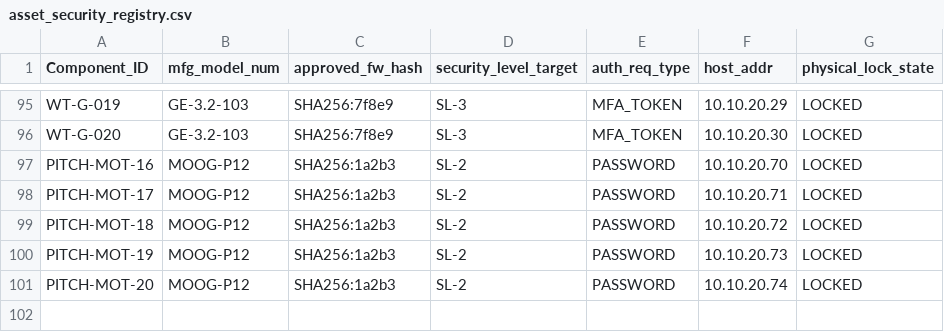
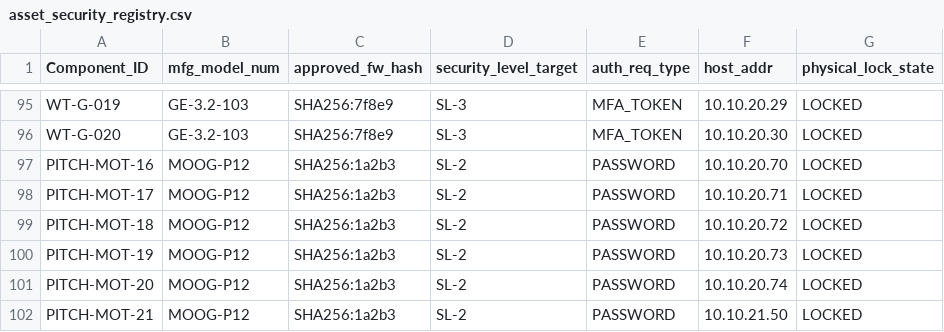
Before and after one commit to lippmanry/Splunk-OT-Sandbox, a CSV file: Datas/asset_security_registry.csv, drawn as a sheet; only a part is shown, gaps mark what is left out.

Commit message:
added mapped ipv4

```diff
--- a/Datas/asset_security_registry.csv
+++ b/Datas/asset_security_registry.csv
@@ -101 +101,2 @@ PITCH-MOT-19,MOOG-P12,SHA256:1a2b3,SL-2,PASSWORD,10.10.20.73,LOCKED
 PITCH-MOT-20,MOOG-P12,SHA256:1a2b3,SL-2,PASSWORD,10.10.20.74,LOCKED
+PITCH-MOT-21,MOOG-P12,SHA256:1a2b3,SL-2,PASSWORD,10.10.21.50,LOCKED
```
